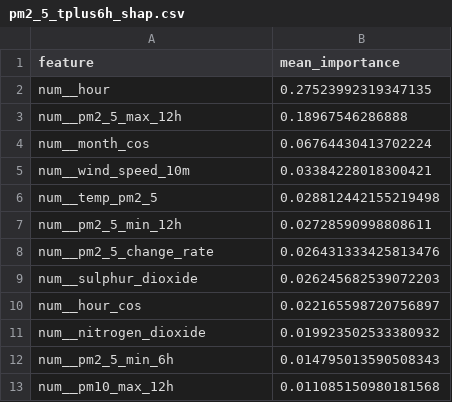
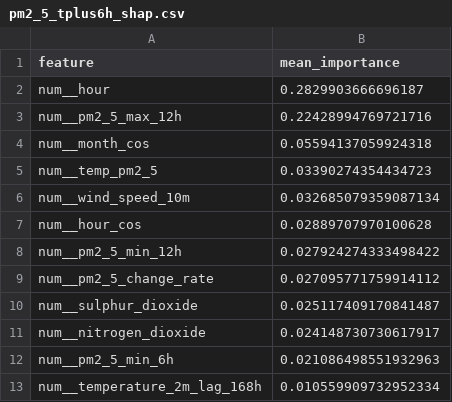
Before and after one commit to SoojalKumar-AI/aqi_predictor, a CSV file: models/shap/pm2_5_tplus6h_shap.csv, drawn as a sheet.

```diff
--- a/models/shap/pm2_5_tplus6h_shap.csv
+++ b/models/shap/pm2_5_tplus6h_shap.csv
@@ -1,13 +1,13 @@
 feature,mean_importance
-num__hour,0.27523992319347135
-num__pm2_5_max_12h,0.18967546286888
-num__month_cos,0.06764430413702224
-num__wind_speed_10m,0.03384228018300421
-num__temp_pm2_5,0.028812442155219498
-num__pm2_5_min_12h,0.02728590998808611
-num__pm2_5_change_rate,0.026431333425813476
-num__sulphur_dioxide,0.026245682539072203
-num__hour_cos,0.022165598720756897
-num__nitrogen_dioxide,0.019923502533380932
-num__pm2_5_min_6h,0.014795013590508343
-num__pm10_max_12h,0.011085150980181568
+num__hour,0.2829903666696187
+num__pm2_5_max_12h,0.22428994769721716
+num__month_cos,0.05594137059924318
+num__temp_pm2_5,0.03390274354434723
+num__wind_speed_10m,0.032685079359087134
+num__hour_cos,0.02889707970100628
+num__pm2_5_min_12h,0.027924274333498422
+num__pm2_5_change_rate,0.027095771759914112
+num__sulphur_dioxide,0.025117409170841487
+num__nitrogen_dioxide,0.024148730730617917
+num__pm2_5_min_6h,0.021086498551932963
+num__temperature_2m_lag_168h,0.010559909732952334
```
Also changed, not shown: models/shap/pm10_tplus3h_shap.csv, models/shap/pm10_tplus6h_shap.csv, 16 other files.
